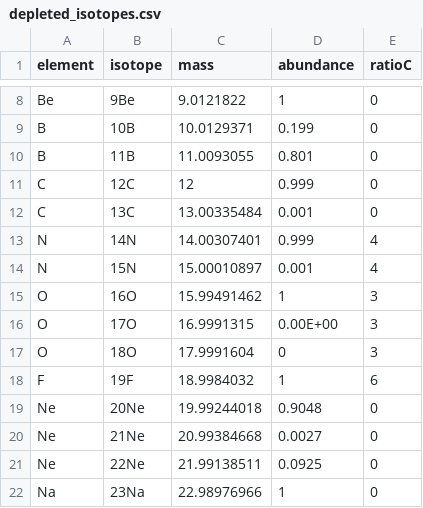
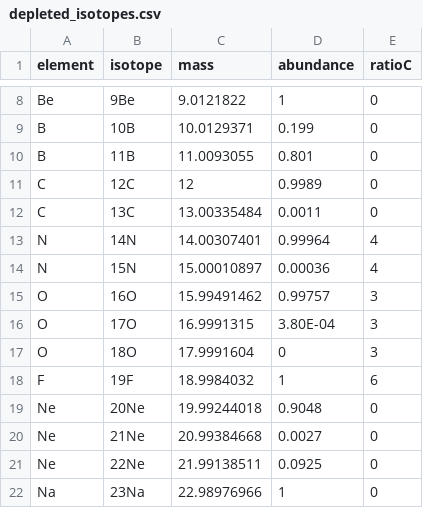
Before and after one commit to davidsbutcher/GEX, a CSV file: inst/input/depleted_isotopes.csv, drawn as a sheet; only a part is shown, gaps mark what is left out.

```diff
--- a/inst/input/depleted_isotopes.csv
+++ b/inst/input/depleted_isotopes.csv
@@ -10,8 +10,8 @@ B,10B,10.0129371,0.199,0
 B,11B,11.0093055,0.801,0
-C,12C,12,0.999,0
-C,13C,13.00335484,0.001,0
-N,14N,14.00307401,0.999,4
-N,15N,15.00010897,0.001,4
-O,16O,15.99491462,1,3
-O,17O,16.9991315,0.00E+00,3
+C,12C,12,0.9989,0
+C,13C,13.00335484,0.0011,0
+N,14N,14.00307401,0.99964,4
+N,15N,15.00010897,0.00036,4
+O,16O,15.99491462,0.99757,3
+O,17O,16.9991315,3.80E-04,3
 O,18O,17.9991604,0,3
```
Also changed, not shown: 7 other files.
